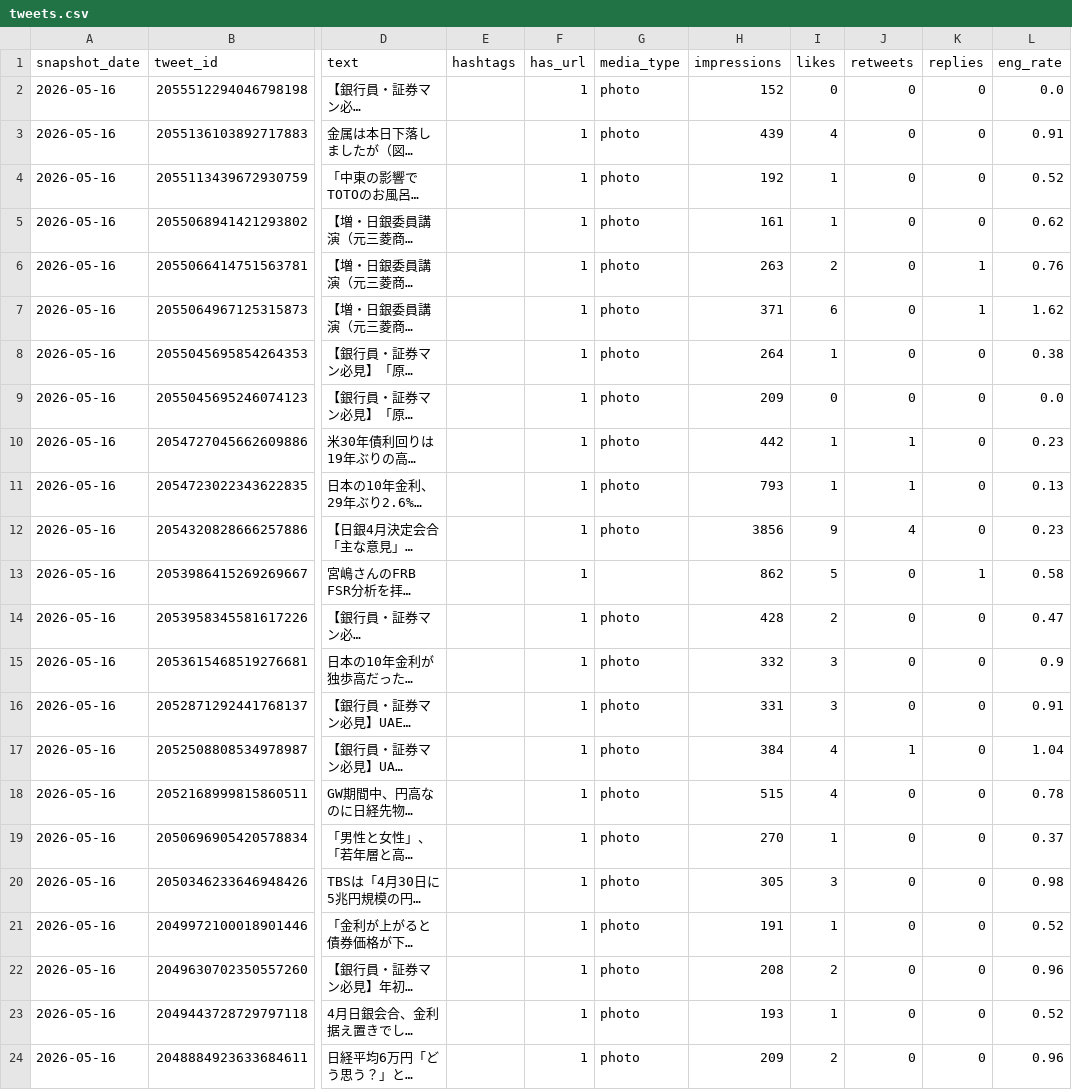
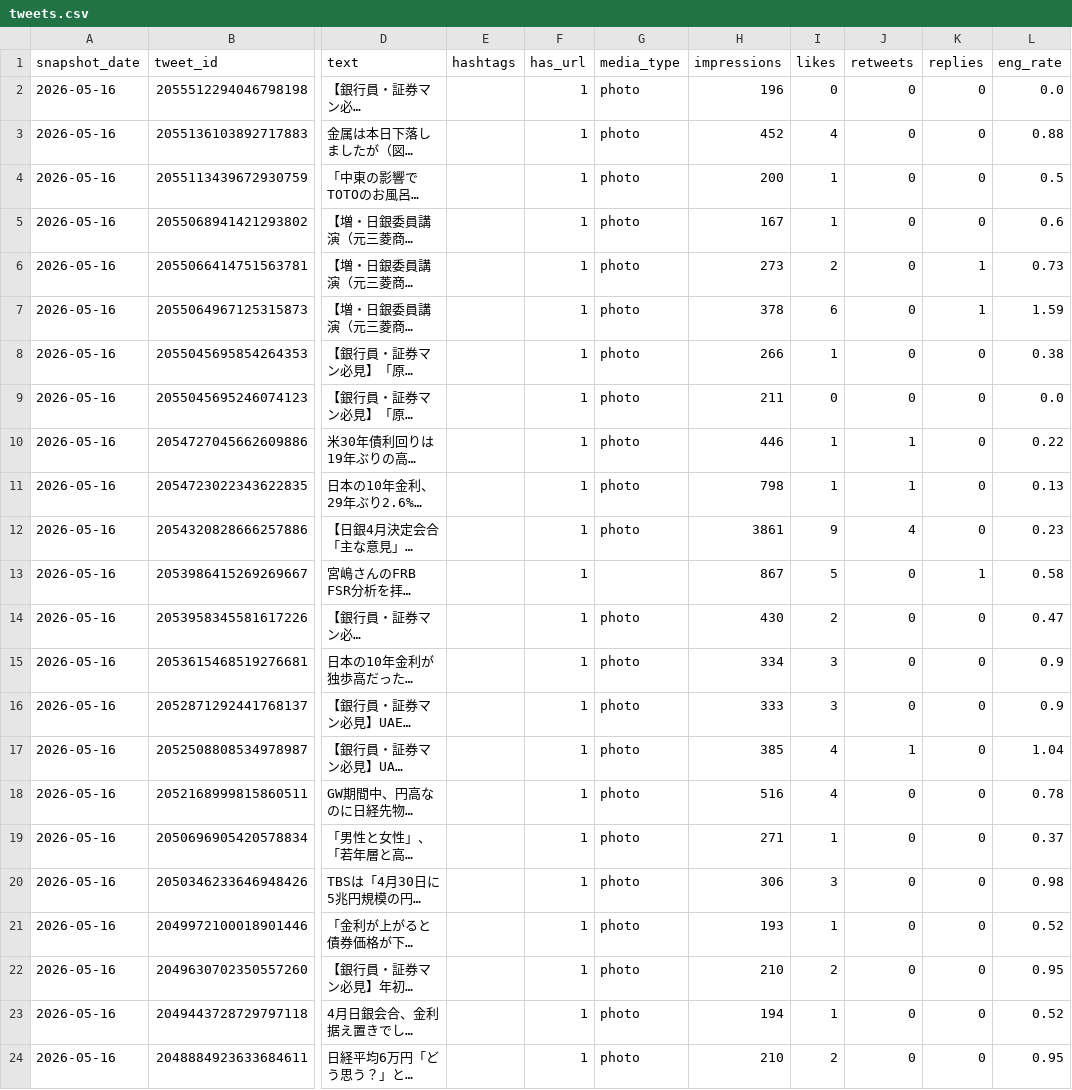
Before and after one commit to take-cmd-web/X_follower, a CSV file: data/tweets.csv, drawn as a sheet; only a part is shown, gaps mark what is left out; long unchanged cells end in …; the diff covers the shown part only; the diff names each change by its address in the sheet, - before the commit and + after, or states it on an @@ line.

```diff
--- a/data/tweets.csv
+++ b/data/tweets.csv
-H2 (impressions): 152
+H2 (impressions): 196
-H3 (impressions): 439
+H3 (impressions): 452
-L3 (eng_rate): 0.91
+L3 (eng_rate): 0.88
-H4 (impressions): 192
+H4 (impressions): 200
-L4 (eng_rate): 0.52
+L4 (eng_rate): 0.5
-H5 (impressions): 161
+H5 (impressions): 167
-L5 (eng_rate): 0.62
+L5 (eng_rate): 0.6
-H6 (impressions): 263
+H6 (impressions): 273
-L6 (eng_rate): 0.76
+L6 (eng_rate): 0.73
-H7 (impressions): 371
+H7 (impressions): 378
-L7 (eng_rate): 1.62
+L7 (eng_rate): 1.59
-H8 (impressions): 264
+H8 (impressions): 266
-H9 (impressions): 209
+H9 (impressions): 211
-H10 (impressions): 442
+H10 (impressions): 446
-L10 (eng_rate): 0.23
+L10 (eng_rate): 0.22
-H11 (impressions): 793
+H11 (impressions): 798
-H12 (impressions): 3856
+H12 (impressions): 3861
-H13 (impressions): 862
+H13 (impressions): 867
-H14 (impressions): 428
+H14 (impressions): 430
-H15 (impressions): 332
+H15 (impressions): 334
-H16 (impressions): 331
+H16 (impressions): 333
-L16 (eng_rate): 0.91
+L16 (eng_rate): 0.9
-H17 (impressions): 384
+H17 (impressions): 385
-H18 (impressions): 515
+H18 (impressions): 516
-H19 (impressions): 270
+H19 (impressions): 271
-H20 (impressions): 305
+H20 (impressions): 306
-H21 (impressions): 191
+H21 (impressions): 193
-H22 (impressions): 208
+H22 (impressions): 210
-L22 (eng_rate): 0.96
+L22 (eng_rate): 0.95
-H23 (impressions): 193
+H23 (impressions): 194
-H24 (impressions): 209
+H24 (impressions): 210
-L24 (eng_rate): 0.96
+L24 (eng_rate): 0.95
```
Also changed, not shown: 102 edited cells elsewhere in this file, data/followers.csv.
